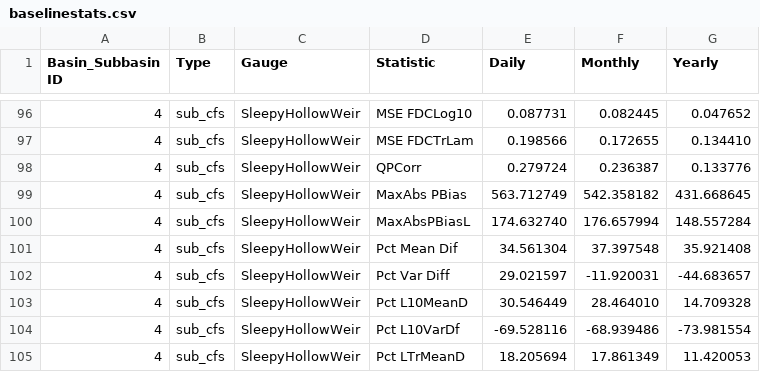
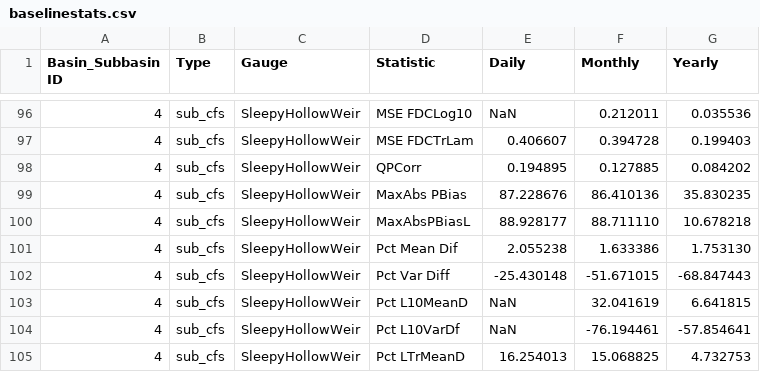
Before and after one commit to rniswon/Carmel_gsflow, a CSV file: PRMS/baselinestats.csv, drawn as a sheet; only a part is shown, gaps mark what is left out; the diff covers the shown part only.

```diff
--- a/PRMS/baselinestats.csv
+++ b/PRMS/baselinestats.csv
@@ -96,10 +96,10 @@ Basin_Subbasin ID   ,   Type  ,       Gauge             ,  Statistic  ,     Dail
-           4 , sub_cfs , SleepyHollowWeir , MSE FDCLog10 , 0.087731 , 0.082445 , 0.047652
-           4 , sub_cfs , SleepyHollowWeir , MSE FDCTrLam , 0.198566 , 0.172655 , 0.134410
-           4 , sub_cfs , SleepyHollowWeir , QPCorr       , 0.279724 , 0.236387 , 0.133776
-           4 , sub_cfs , SleepyHollowWeir , MaxAbs PBias , 563.712749 , 542.358182 , 431.668645
-           4 , sub_cfs , SleepyHollowWeir , MaxAbsPBiasL , 174.632740 , 176.657994 , 148.557284
-           4 , sub_cfs , SleepyHollowWeir , Pct Mean Dif , 34.561304 , 37.397548 , 35.921408
-           4 , sub_cfs , SleepyHollowWeir , Pct Var Diff , 29.021597 , -11.920031 , -44.683657
-           4 , sub_cfs , SleepyHollowWeir , Pct L10MeanD , 30.546449 , 28.464010 , 14.709328
-           4 , sub_cfs , SleepyHollowWeir , Pct L10VarDf , -69.528116 , -68.939486 , -73.981554
-           4 , sub_cfs , SleepyHollowWeir , Pct LTrMeanD , 18.205694 , 17.861349 , 11.420053
+           4 , sub_cfs , SleepyHollowWeir , MSE FDCLog10 ,    NaN , 0.212011 , 0.035536
+           4 , sub_cfs , SleepyHollowWeir , MSE FDCTrLam , 0.406607 , 0.394728 , 0.199403
+           4 , sub_cfs , SleepyHollowWeir , QPCorr       , 0.194895 , 0.127885 , 0.084202
+           4 , sub_cfs , SleepyHollowWeir , MaxAbs PBias , 87.228676 , 86.410136 , 35.830235
+           4 , sub_cfs , SleepyHollowWeir , MaxAbsPBiasL , 88.928177 , 88.711110 , 10.678218
+           4 , sub_cfs , SleepyHollowWeir , Pct Mean Dif , 2.055238 , 1.633386 , 1.753130
+           4 , sub_cfs , SleepyHollowWeir , Pct Var Diff , -25.430148 , -51.671015 , -68.847443
+           4 , sub_cfs , SleepyHollowWeir , Pct L10MeanD ,    NaN , 32.041619 , 6.641815
+           4 , sub_cfs , SleepyHollowWeir , Pct L10VarDf ,    NaN , -76.194461 , -57.854641
+           4 , sub_cfs , SleepyHollowWeir , Pct LTrMeanD , 16.254013 , 15.068825 , 4.732753
```
Also changed, not shown: 33 edited cells elsewhere in this file, 2 other files.
